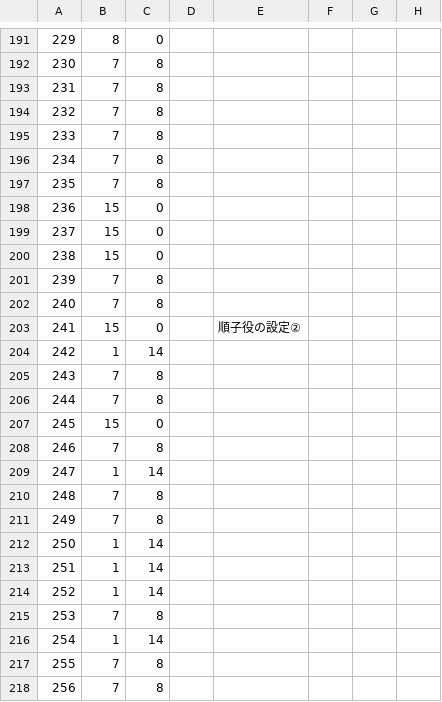
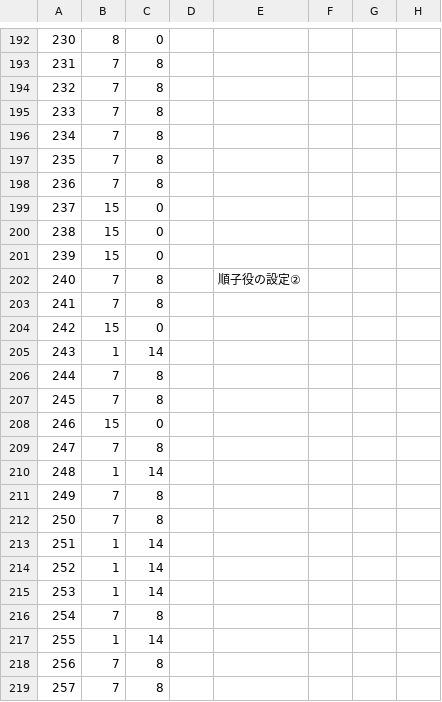
Before and after one commit to MihailJP/MiHaJong, a CSV file: mjcore/data/confitem.csv, drawn as a sheet; only a part is shown, gaps mark what is left out; addresses are those after the commit; the diff covers the shown part only; the diff names each change by its address in the sheet, - before the commit and + after, or states it on an @@ line.

```diff
--- a/mjcore/data/confitem.csv
+++ b/mjcore/data/confitem.csv
-A192: 229
+A192: 230
-A193: 230
+A193: 231
-A194: 231
+A194: 232
-A195: 232
+A195: 233
-A196: 233
+A196: 234
-A197: 234
+A197: 235
-A198: 235
+A198: 236
-A199: 236
+A199: 237
-A200: 237
+A200: 238
-A201: 238
+A201: 239
-A202: 239
+A202: 240
-E202: (empty)
+E202: 順子役の設定②
-A203: 240
+A203: 241
-A204: 241
+A204: 242
-E204: 順子役の設定②
+E204: (empty)
-A205: 242
+A205: 243
-A206: 243
+A206: 244
-A207: 244
+A207: 245
-A208: 245
+A208: 246
-A209: 246
+A209: 247
-A210: 247
+A210: 248
-A211: 248
+A211: 249
-A212: 249
+A212: 250
-A213: 250
+A213: 251
-A214: 251
+A214: 252
-A215: 252
+A215: 253
-A216: 253
+A216: 254
-A217: 254
+A217: 255
-A218: 255
+A218: 256
-A219: 256
+A219: 257
```
Also changed, not shown: 2 added rows, 1 removed row and 53 edited cells elsewhere in this file, 1 other file.
